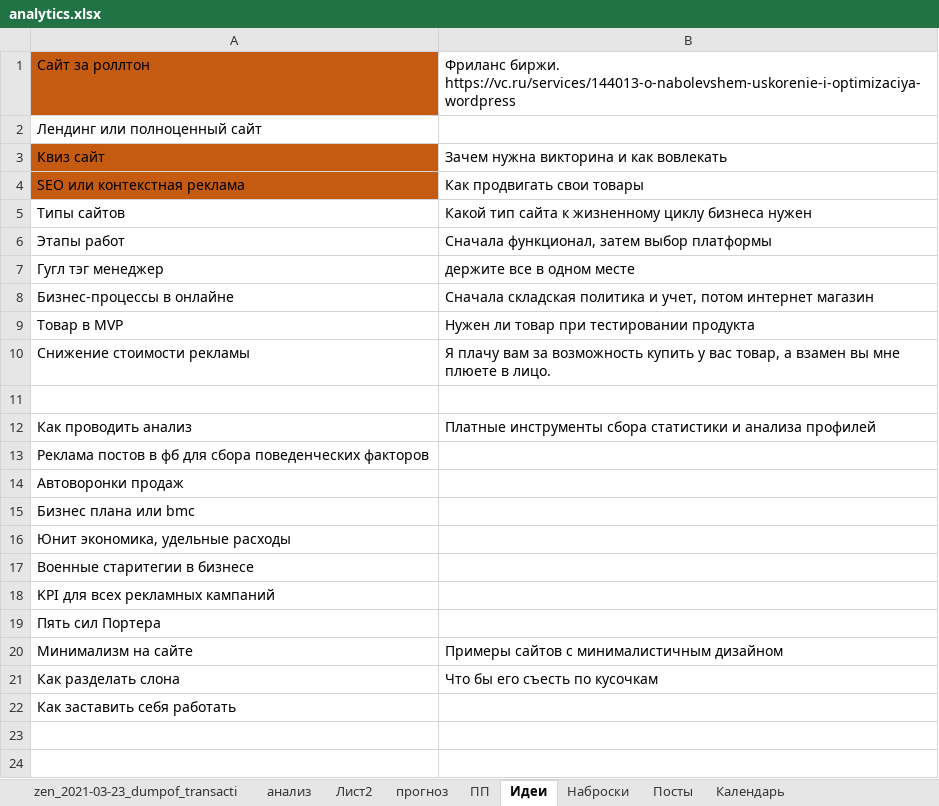
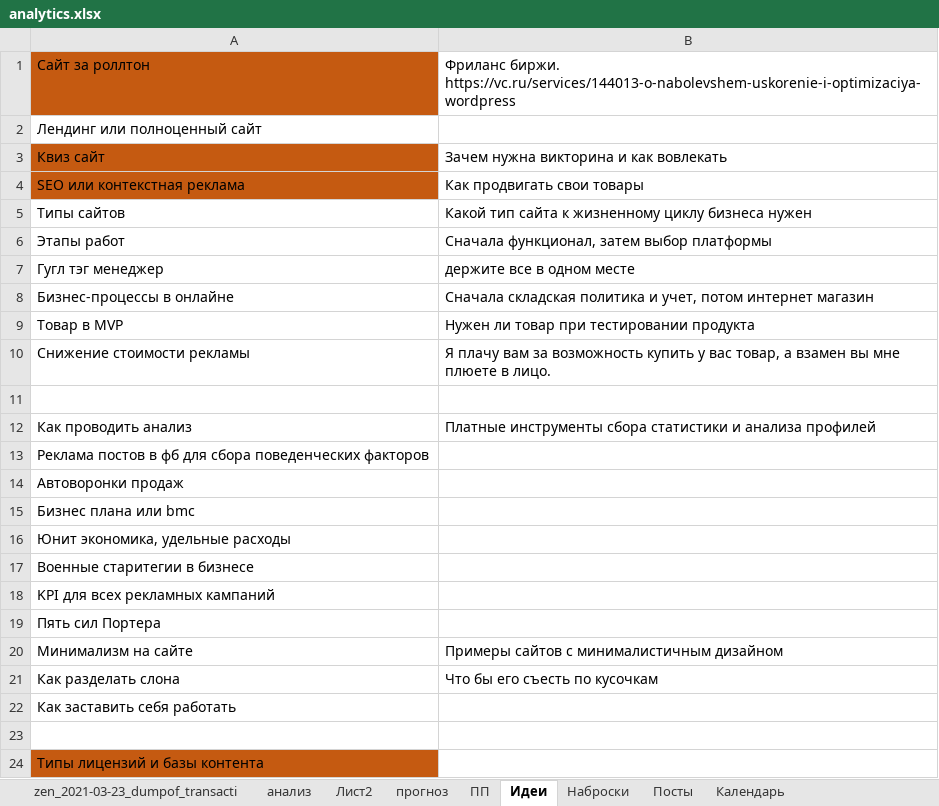
Before and after one commit to vEvgenyT/photo, an Excel workbook: about/analytics.xlsx, sheet Идеи, drawn as a sheet; values as stored, in another font and other column widths than the file's, no borders; the diff names each change by its address in the sheet, - before the commit and + after, or states it on an @@ line.

```diff
--- a/about/analytics.xlsx (sheet Идеи)
+++ b/about/analytics.xlsx (sheet Идеи)
+row 23: (empty)
+row 24: Типы лицензий и базы контента
```
Also changed, not shown: sheet Календарь, sheet Посты, sheet Наброски, 1 other file.
